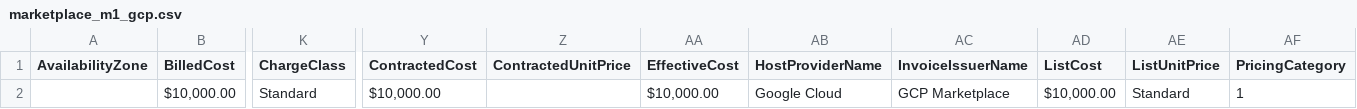
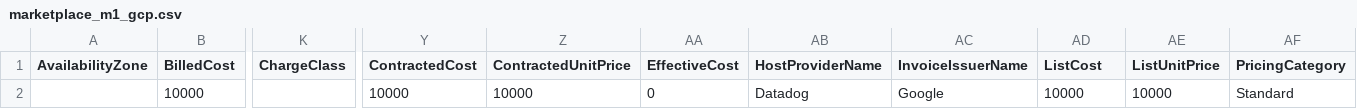
Before and after one commit to FinOps-Open-Cost-and-Usage-Spec/FOCUS_Spec, a CSV file: specification/data/marketplace_multiprovider_examples/marketplace_m1_gcp.csv, drawn as a sheet; only a part is shown, gaps mark what is left out; the diff covers the shown part only; the diff names each change by its address in the sheet, - before the commit and + after, or states it on an @@ line.

Commit message:
Update specification/data/marketplace_multiprovider_examples/marketplace_m1_gcp.csv
Co-authored-by: Matt Cowsert <matthew@finops.org>

```diff
--- a/specification/data/marketplace_multiprovider_examples/marketplace_m1_gcp.csv
+++ b/specification/data/marketplace_multiprovider_examples/marketplace_m1_gcp.csv
-B2 (BilledCost): $10,000.00
+B2 (BilledCost): 10000
-K2 (ChargeClass): Standard
+K2 (ChargeClass): (empty)
-Y2 (ContractedCost): $10,000.00
+Y2 (ContractedCost): 10000
-Z2 (ContractedUnitPrice): (empty)
+Z2 (ContractedUnitPrice): 10000
-AA2 (EffectiveCost): $10,000.00
+AA2 (EffectiveCost): 0
-AB2 (HostProviderName): Google Cloud
+AB2 (HostProviderName): Datadog
-AC2 (InvoiceIssuerName): GCP Marketplace
+AC2 (InvoiceIssuerName): Google
-AD2 (ListCost): $10,000.00
+AD2 (ListCost): 10000
-AE2 (ListUnitPrice): Standard
+AE2 (ListUnitPrice): 10000
-AF2 (PricingCategory): 1
+AF2 (PricingCategory): Standard
```
Also changed, not shown: 3 edited cells elsewhere in this file.
